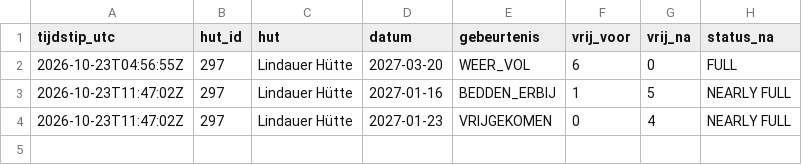
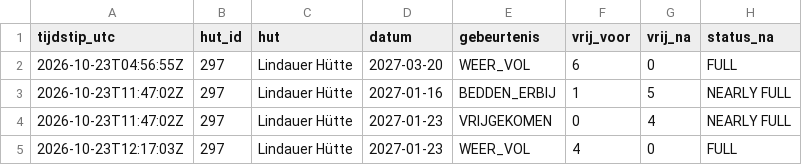
Before and after one commit to A28zesletters/hutradar, a CSV file: data/events.csv, drawn as a sheet.

```diff
--- a/data/events.csv
+++ b/data/events.csv
@@ -4 +4,2 @@ tijdstip_utc,hut_id,hut,datum,gebeurtenis,vrij_voor,vrij_na,status_na
 2026-10-23T11:47:02Z,297,Lindauer Hütte,2027-01-23,VRIJGEKOMEN,0,4,NEARLY FULL
+2026-10-23T12:17:03Z,297,Lindauer Hütte,2027-01-23,WEER_VOL,4,0,FULL
```
Also changed, not shown: data/runs.csv, 2 other files.
